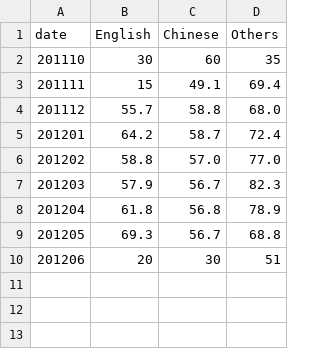
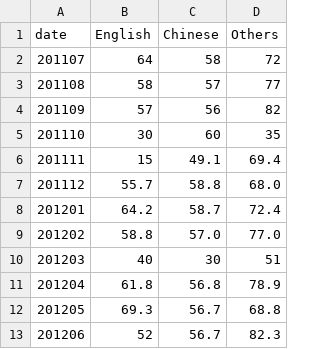
Before and after one commit to wayne8798/bilingual-fbapp, a TSV file: viz/data.tsv, drawn as a sheet.

```diff
--- a/viz/data.tsv
+++ b/viz/data.tsv
@@ -1,2 +1,5 @@
 date	English	Chinese	Others
+201107	64	58	72
+201108	58	57	77
+201109	57	56	82
 201110	30	60	35
@@ -6,5 +9,5 @@ date	English	Chinese	Others
 201202	58.8	57.0	77.0
-201203	57.9	56.7	82.3
+201203	40	30	51
 201204	61.8	56.8	78.9
 201205	69.3	56.7	68.8
-201206	20	30	51
+201206	52	56.7	82.3
```
Also changed, not shown: 6 other files.
